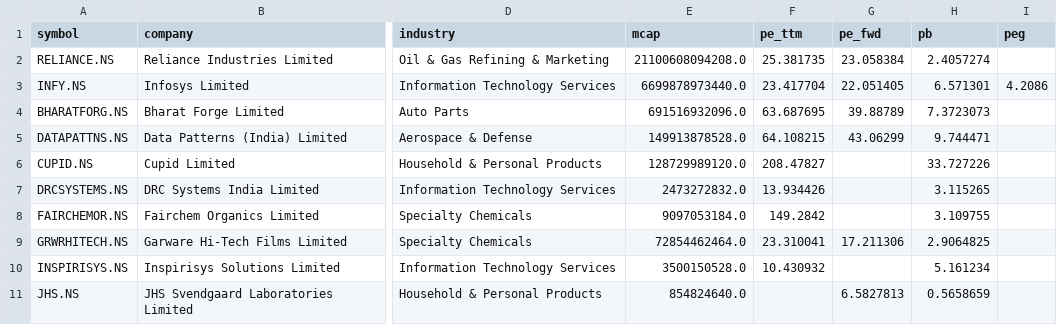
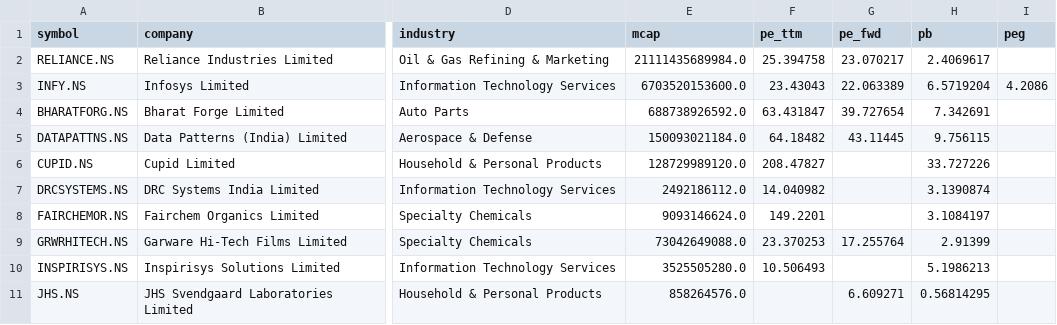
Before and after one commit to cogit0erg0sum/mgb-cockpit, a CSV file: app/data/fundamentals.csv, drawn as a sheet; only a part is shown, gaps mark what is left out; the diff covers the shown part only; the diff names each change by its address in the sheet, - before the commit and + after, or states it on an @@ line.

```diff
--- a/app/data/fundamentals.csv
+++ b/app/data/fundamentals.csv
-E2 (mcap): 21100608094208.0
+E2 (mcap): 21111435689984.0
-F2 (pe_ttm): 25.381735
+F2 (pe_ttm): 25.394758
-G2 (pe_fwd): 23.058384
+G2 (pe_fwd): 23.070217
-H2 (pb): 2.4057274
+H2 (pb): 2.4069617
-E3 (mcap): 6699878973440.0
+E3 (mcap): 6703520153600.0
-F3 (pe_ttm): 23.417704
+F3 (pe_ttm): 23.43043
-G3 (pe_fwd): 22.051405
+G3 (pe_fwd): 22.063389
-H3 (pb): 6.571301
+H3 (pb): 6.5719204
-E4 (mcap): 691516932096.0
+E4 (mcap): 688738926592.0
-F4 (pe_ttm): 63.687695
+F4 (pe_ttm): 63.431847
-G4 (pe_fwd): 39.88789
+G4 (pe_fwd): 39.727654
-H4 (pb): 7.3723073
+H4 (pb): 7.342691
-E5 (mcap): 149913878528.0
+E5 (mcap): 150093021184.0
-F5 (pe_ttm): 64.108215
+F5 (pe_ttm): 64.18482
-G5 (pe_fwd): 43.06299
+G5 (pe_fwd): 43.11445
-H5 (pb): 9.744471
+H5 (pb): 9.756115
-E7 (mcap): 2473272832.0
+E7 (mcap): 2492186112.0
-F7 (pe_ttm): 13.934426
+F7 (pe_ttm): 14.040982
-H7 (pb): 3.115265
+H7 (pb): 3.1390874
-E8 (mcap): 9097053184.0
+E8 (mcap): 9093146624.0
-F8 (pe_ttm): 149.2842
+F8 (pe_ttm): 149.2201
-H8 (pb): 3.109755
+H8 (pb): 3.1084197
-E9 (mcap): 72854462464.0
+E9 (mcap): 73042649088.0
-F9 (pe_ttm): 23.310041
+F9 (pe_ttm): 23.370253
-G9 (pe_fwd): 17.211306
+G9 (pe_fwd): 17.255764
-H9 (pb): 2.9064825
+H9 (pb): 2.91399
-E10 (mcap): 3500150528.0
+E10 (mcap): 3525505280.0
-F10 (pe_ttm): 10.430932
+F10 (pe_ttm): 10.506493
-H10 (pb): 5.161234
+H10 (pb): 5.1986213
-E11 (mcap): 854824640.0
+E11 (mcap): 858264576.0
-G11 (pe_fwd): 6.5827813
+G11 (pe_fwd): 6.609271
-H11 (pb): 0.5658659
+H11 (pb): 0.56814295
```
Also changed, not shown: 48 edited cells elsewhere in this file, app/data/dashboard.csv.
